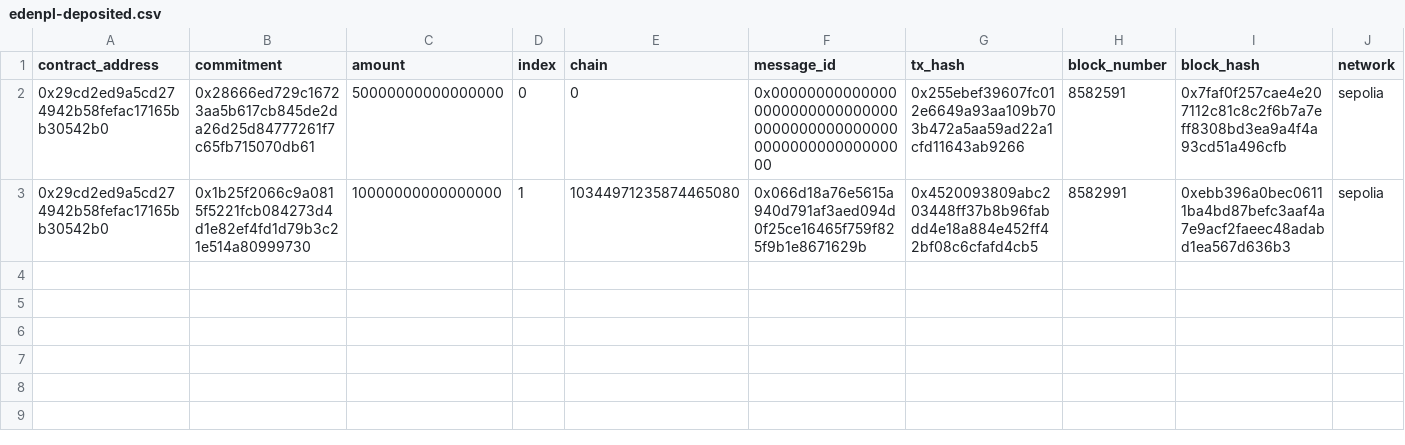
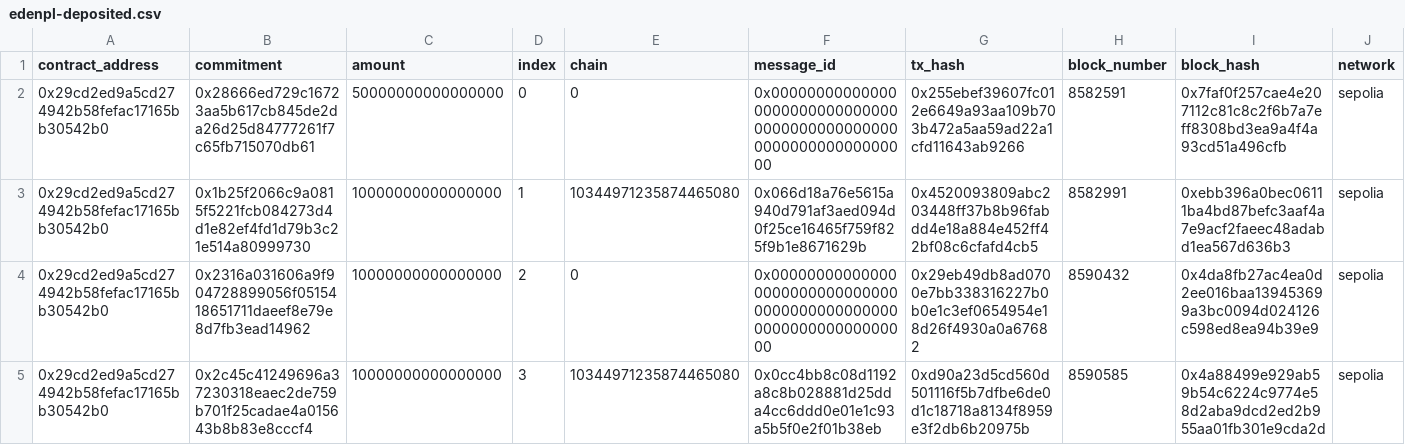
Before and after one commit to plairfx/EdensProtocolFrontend, a CSV file: dwindexer/generated_csv/EdenPL/edenpl-deposited.csv, drawn as a sheet; only a part is shown; rows hold the shown columns only; the diff names each change by its address in the sheet, - before the commit and + after, or states it on an @@ line.

```diff
--- a/dwindexer/generated_csv/EdenPL/edenpl-deposited.csv
+++ b/dwindexer/generated_csv/EdenPL/edenpl-deposited.csv
+row 4: 0x29cd2ed9a5cd274942b58fefac17165bb30542b0 | 0x2316a031606a9f904728899056f0515418651711daeef8e79e8d7fb3ead14962 | 10000000000000000 | 2 | 0 | 0x0000000000000000000000000000000000000000000000000000000000000000 | 0x29eb49db8ad0700e7bb338316227b0b0e1c3ef0654954e18d26f4930a0a67682 | 8590432 | 0x4da8fb27ac4ea0d2ee016baa139453699a3bc0094d024126c598ed8ea94b39e9 | sepolia
+row 5: 0x29cd2ed9a5cd274942b58fefac17165bb30542b0 | 0x2c45c41249696a37230318eaec2de759b701f25cadae4a015643b8b83e8cccf4 | 10000000000000000 | 3 | 10344971235874465080 | 0x0cc4bb8c08d1192a8c8b028881d25dda4cc6ddd0e01e1c93a5b5f0e2f01b38eb | 0xd90a23d5cd560d501116f5b7dfbe6de0d1c18718a8134f8959e3f2db6b20975b | 8590585 | 0x4a88499e929ab59b54c6224c9774e58d2aba9dcd2ed2b955aa01fb301e9cda2d | sepolia
```
Also changed, not shown: dwindexer/generated_csv/EdenPLLINK/edenpllink-withdrawn.csv, 7 other files.
